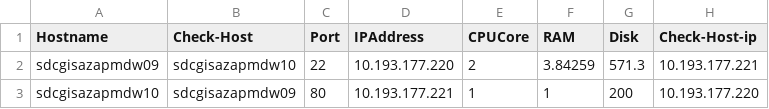
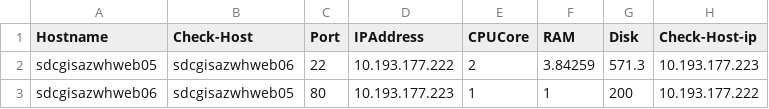
Before and after one commit to venerayan/tso-validation-firewall-check, a CSV file: linux.csv, drawn as a sheet.

Commit message:
Update linux.csv

```diff
--- a/linux.csv
+++ b/linux.csv
@@ -1,3 +1,3 @@
 Hostname,Check-Host,Port,IPAddress,CPUCore,RAM,Disk,Check-Host-ip
-sdcgisazapmdw09,sdcgisazapmdw10,22,10.193.177.220,2,3.84259,571.3,10.193.177.221
-sdcgisazapmdw10,sdcgisazapmdw09,80,10.193.177.221,1,1,200,10.193.177.220
+sdcgisazwhweb05,sdcgisazwhweb06,22,10.193.177.222,2,3.84259,571.3,10.193.177.223
+sdcgisazwhweb06,sdcgisazwhweb05,80,10.193.177.223,1,1,200,10.193.177.222
```
